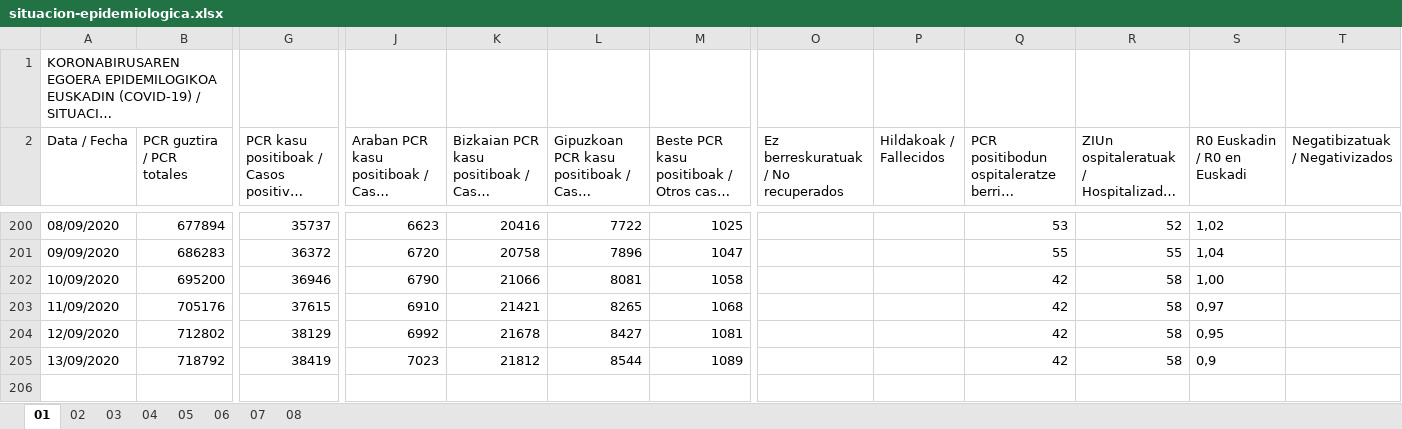
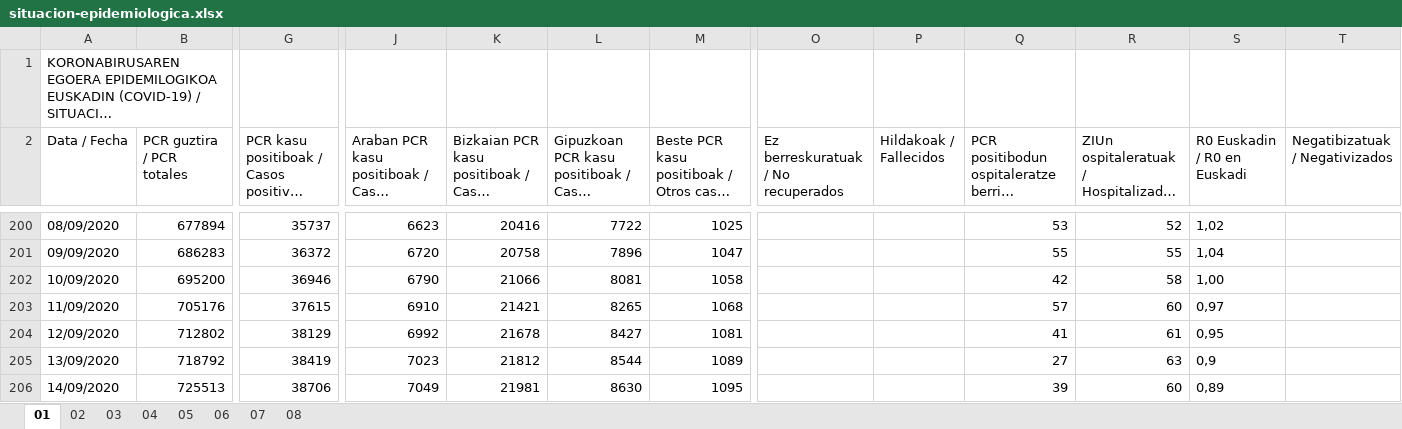
Before and after one commit to numeroteca/covid19, an Excel workbook: data/original/spain/euskadi/situacion-epidemiologica.xlsx, sheet 01, drawn as a sheet; only a part is shown, gaps mark what is left out; long unchanged cells end in …; values as stored, in another font and other column widths than the file's, no borders; rows hold the shown columns only; the diff names each change by its address in the sheet, - before the commit and + after, or states it on an @@ line.

```diff
--- a/data/original/spain/euskadi/situacion-epidemiologica.xlsx (sheet 01)
+++ b/data/original/spain/euskadi/situacion-epidemiologica.xlsx (sheet 01)
-Q203: 42
+Q203: 57
-R203: 58
+R203: 60
-Q204: 42
+Q204: 41
-R204: 58
+R204: 61
-Q205: 42
+Q205: 27
-R205: 58
+R205: 63
+row 206: 14/09/2020 | 725513 | 38706 | 7049 | 21981 | 8630 | 1095 |  |  | 39 | 60 | 0,89
```
Also changed, not shown: sheet 05, sheet 04, sheet 02, data/original/spain/euskadi/datos-asistenciales.xlsx, 27 other files.
